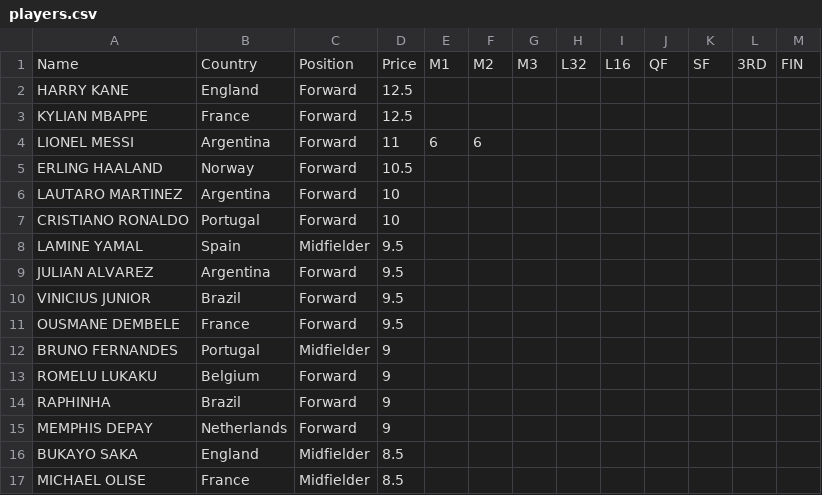
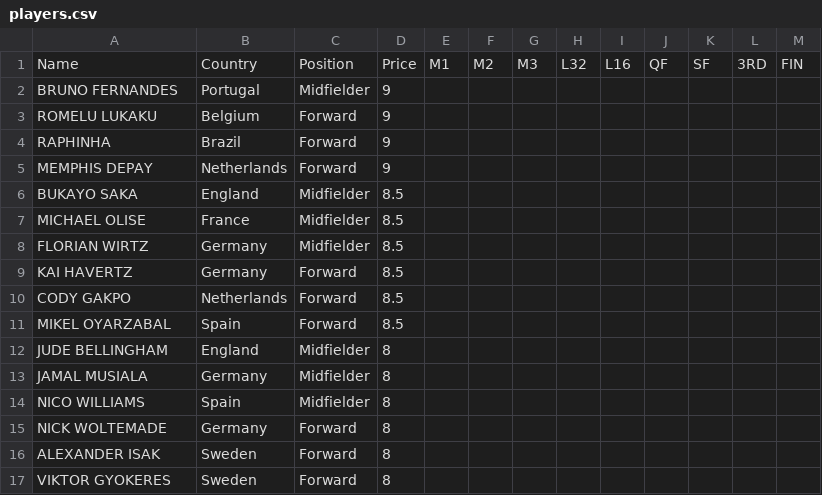
Before and after one commit to jmrbarratt/world-cup-2026-fantasy-football, a CSV file: data/players.csv, drawn as a sheet; only a part is shown; the shorter side is filled out with more unchanged rows.

Commit message:
Update players.csv

```diff
--- a/data/players.csv
+++ b/data/players.csv
@@ -1,12 +1,2 @@
 Name,Country,Position,Price,M1,M2,M3,L32,L16,QF,SF,3RD,FIN
-HARRY KANE,England,Forward,12.5,,,,,,,,,
-KYLIAN MBAPPE,France,Forward,12.5,,,,,,,,,
-LIONEL MESSI,Argentina,Forward,11,6,6,,,,,,,
-ERLING HAALAND,Norway,Forward,10.5,,,,,,,,,
-LAUTARO MARTINEZ,Argentina,Forward,10,,,,,,,,,
-CRISTIANO RONALDO,Portugal,Forward,10,,,,,,,,,
-LAMINE YAMAL,Spain,Midfielder,9.5,,,,,,,,,
-JULIAN ALVAREZ,Argentina,Forward,9.5,,,,,,,,,
-VINICIUS JUNIOR,Brazil,Forward,9.5,,,,,,,,,
-OUSMANE DEMBELE,France,Forward,9.5,,,,,,,,,
 BRUNO FERNANDES,Portugal,Midfielder,9,,,,,,,,,
```
